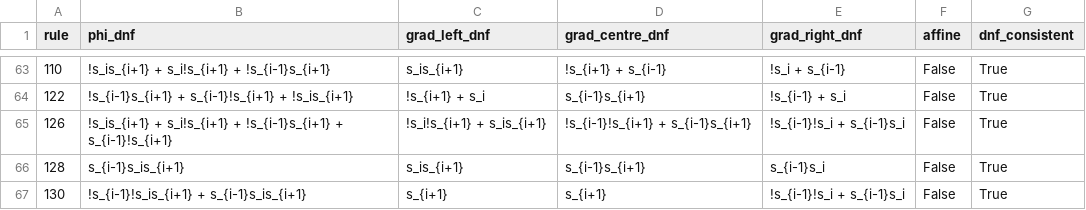
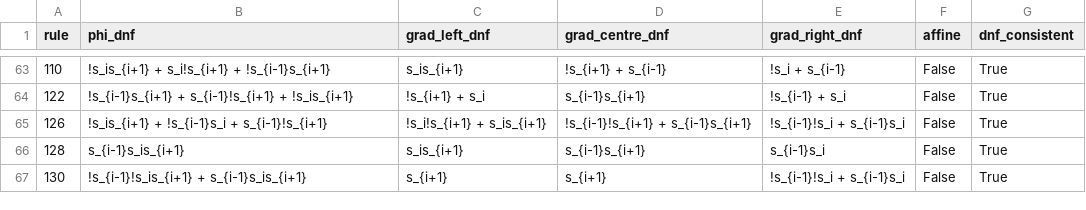
Before and after one commit to mrollier/exact-lyapunov-spectra, a CSV file: data/tables/eca_gradient_table.csv, drawn as a sheet; only a part is shown, gaps mark what is left out.

```diff
--- a/data/tables/eca_gradient_table.csv
+++ b/data/tables/eca_gradient_table.csv
@@ -64,3 +64,3 @@ rule,phi_dnf,grad_left_dnf,grad_centre_dnf,grad_right_dnf,affine,dnf_consistent
 122,!s_{i-1}s_{i+1} + s_{i-1}!s_{i+1} + !s_is_{i+1},!s_{i+1} + s_i,s_{i-1}s_{i+1},!s_{i-1} + s_i,False,True
-126,!s_is_{i+1} + s_i!s_{i+1} + !s_{i-1}s_{i+1} + s_{i-1}!s_{i+1},!s_i!s_{i+1} + s_is_{i+1},!s_{i-1}!s_{i+1} + s_{i-1}s_{i+1},!s_{i-1}!s_i + s_{i-1}s_i,False,True
+126,!s_is_{i+1} + !s_{i-1}s_i + s_{i-1}!s_{i+1},!s_i!s_{i+1} + s_is_{i+1},!s_{i-1}!s_{i+1} + s_{i-1}s_{i+1},!s_{i-1}!s_i + s_{i-1}s_i,False,True
 128,s_{i-1}s_is_{i+1},s_is_{i+1},s_{i-1}s_{i+1},s_{i-1}s_i,False,True
```
Also changed, not shown: data/tables/affine_ecas.csv, 46 other files.
